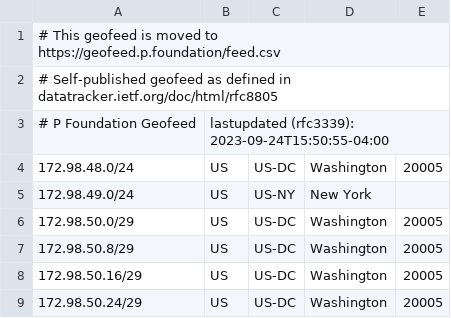
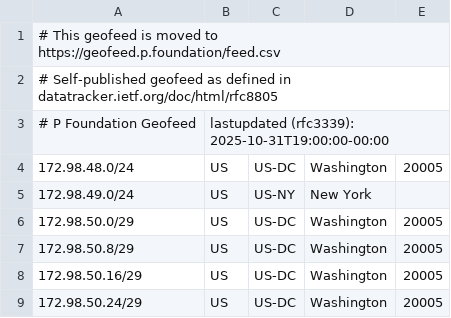
Before and after one commit to pfoundation/geofeed, a CSV file: geofeed.csv, drawn as a sheet; only a part is shown.

Commit message:
Update last updated date in geofeed.csv

```diff
--- a/geofeed.csv
+++ b/geofeed.csv
@@ -2,3 +2,3 @@
 # Self-published geofeed as defined in datatracker.ietf.org/doc/html/rfc8805
-# P Foundation Geofeed,lastupdated (rfc3339): 2023-09-24T15:50:55-04:00
+# P Foundation Geofeed,lastupdated (rfc3339): 2025-10-31T19:00:00-00:00
 172.98.48.0/24,US,US-DC,Washington,20005
```
